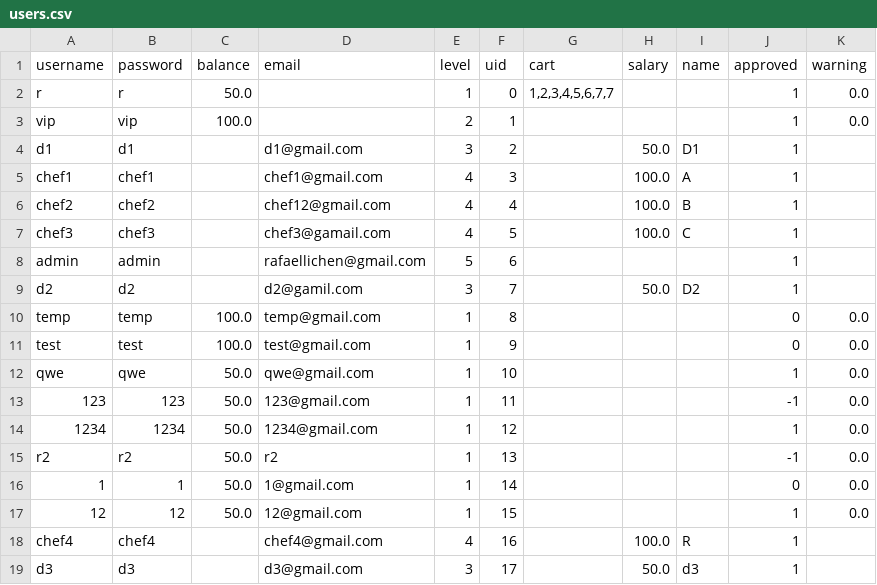
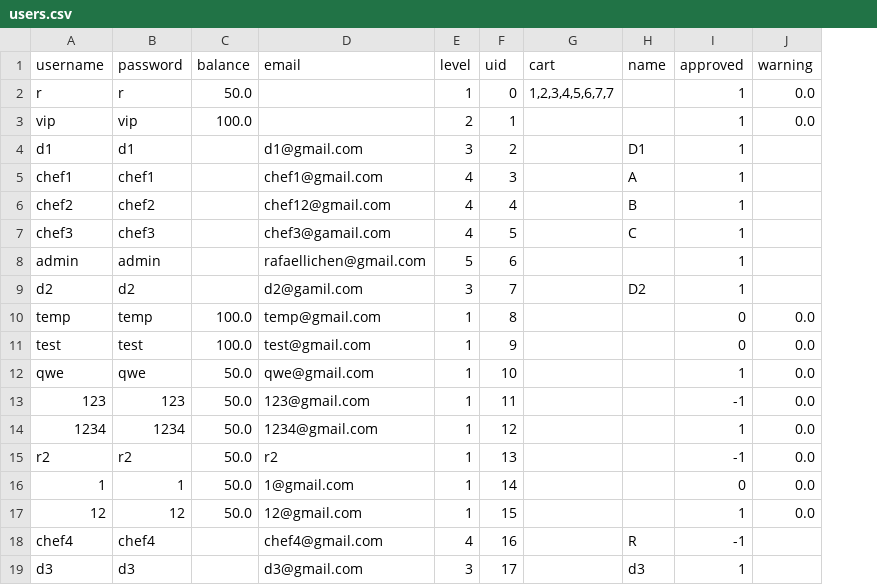
Before and after one commit to rafaellichen/Restaurant-Ordering-System, a CSV file: data/users.csv, drawn as a sheet; removed rows and columns are numbered as before the commit, all else as after; the diff names each change by its address in the sheet, - before the commit and + after, or states it on an @@ line.

```diff
--- a/data/users.csv
+++ b/data/users.csv
-column H (salary), rows 4-19: 50.0 | 100.0 | 100.0 | 100.0 |  | 50.0 |  |  |  |  |  |  |  |  | 100.0 | 50.0
-I18 (approved): 1
+I18 (approved): -1
```
Also changed, not shown: 5 other files.
